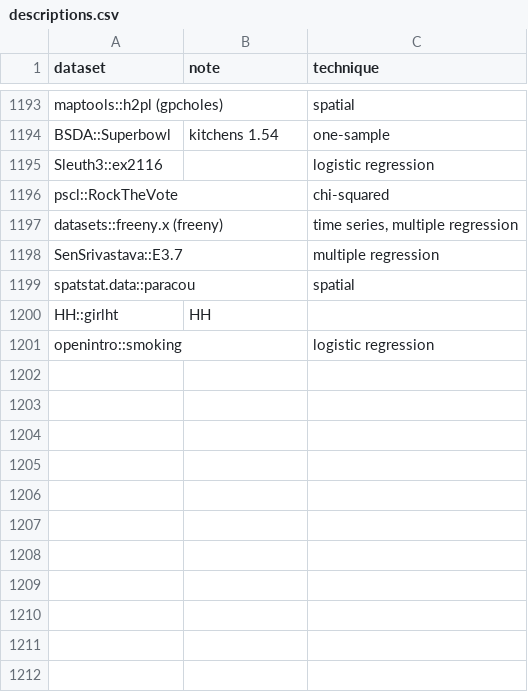
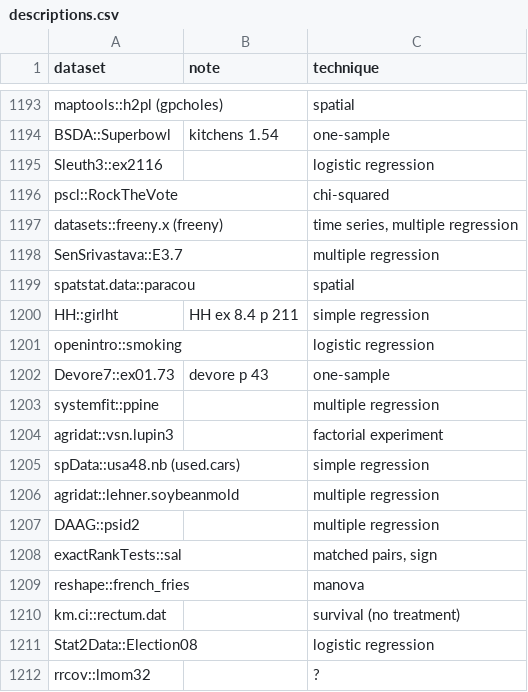
Before and after one commit to nxskok/datasets-all, a CSV file: descriptions.csv, drawn as a sheet; only a part is shown, gaps mark what is left out.

Commit message:
some more

```diff
--- a/descriptions.csv
+++ b/descriptions.csv
@@ -1199,3 +1199,14 @@ SenSrivastava::E3.7,,multiple regression,,,,,,,,,,,,,,,,,,,,,,,,,,,,,,,,,,,,,,,,
 spatstat.data::paracou,,spatial,,,,,,,,,,,,,,,,,,,,,,,,,,,,,,,,,,,,,,,,,,,,,,,,,,,,,,,
-HH::girlht,HH,,,,,,,,,,,,,,,,,,,,,,,,,,,,,,,,,,,,,,,,,,,,,,,,,,,,,,,,
+HH::girlht,HH ex 8.4 p 211,simple regression,,,,,,,,,,,,,,,,,,,,,,,,,,,,,,,,,,,,,,,,,,,,,,,,,,,,,,,
 openintro::smoking,,logistic regression,,,,,,,,,,,,,,,,,,,,,,,,,,,,,,,,,,,,,,,,,,,,,,,,,,,,,,,
+Devore7::ex01.73,devore p 43,one-sample,,,,,,,,,,,,,,,,,,,,,,,,,,,,,,,,,,,,,,,,,,,,,,,,,,,,,,,
+systemfit::ppine,,multiple regression,,,,,,,,,,,,,,,,,,,,,,,,,,,,,,,,,,,,,,,,,,,,,,,,,,,,,,,
+agridat::vsn.lupin3,,factorial experiment,,,,,,,,,,,,,,,,,,,,,,,,,,,,,,,,,,,,,,,,,,,,,,,,,,,,,,,
+spData::usa48.nb (used.cars),,simple regression,,,,,,,,,,,,,,,,,,,,,,,,,,,,,,,,,,,,,,,,,,,,,,,,,,,,,,,
+agridat::lehner.soybeanmold,,multiple regression,,,,,,,,,,,,,,,,,,,,,,,,,,,,,,,,,,,,,,,,,,,,,,,,,,,,,,,
+DAAG::psid2,,multiple regression,,,,,,,,,,,,,,,,,,,,,,,,,,,,,,,,,,,,,,,,,,,,,,,,,,,,,,,
+exactRankTests::sal,,"matched pairs, sign",,,,,,,,,,,,,,,,,,,,,,,,,,,,,,,,,,,,,,,,,,,,,,,,,,,,,,,
+reshape::french_fries,,manova,,,,,,,,,,,,,,,,,,,,,,,,,,,,,,,,,,,,,,,,,,,,,,,,,,,,,,,
+km.ci::rectum.dat,,survival (no treatment),,,,,,,,,,,,,,,,,,,,,,,,,,,,,,,,,,,,,,,,,,,,,,,,,,,,,,,
+Stat2Data::Election08,,logistic regression,,,,,,,,,,,,,,,,,,,,,,,,,,,,,,,,,,,,,,,,,,,,,,,,,,,,,,,
+rrcov::lmom32,,?,,,,,,,,,,,,,,,,,,,,,,,,,,,,,,,,,,,,,,,,,,,,,,,,,,,,,,,
```
